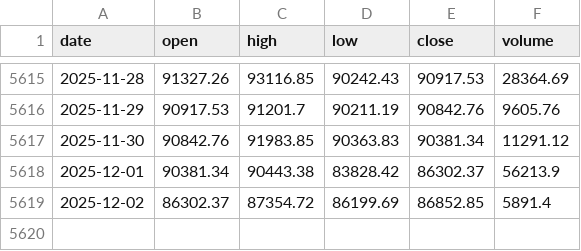
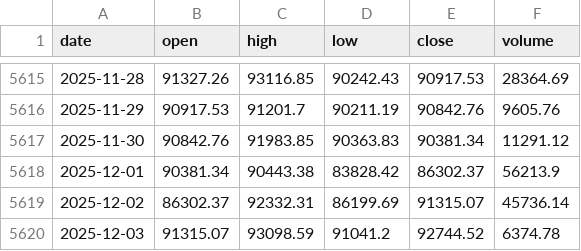
Before and after one commit to trendyiptv-a11y/Coeziv, a CSV file: data/btc_daily.csv, drawn as a sheet; only a part is shown, gaps mark what is left out.

```diff
--- a/data/btc_daily.csv
+++ b/data/btc_daily.csv
@@ -5618,2 +5618,3 @@ date,open,high,low,close,volume
 2025-12-01,90381.34,90443.38,83828.42,86302.37,56213.9
-2025-12-02,86302.37,87354.72,86199.69,86852.85,5891.4
+2025-12-02,86302.37,92332.31,86199.69,91315.07,45736.14
+2025-12-03,91315.07,93098.59,91041.2,92744.52,6374.78
```
